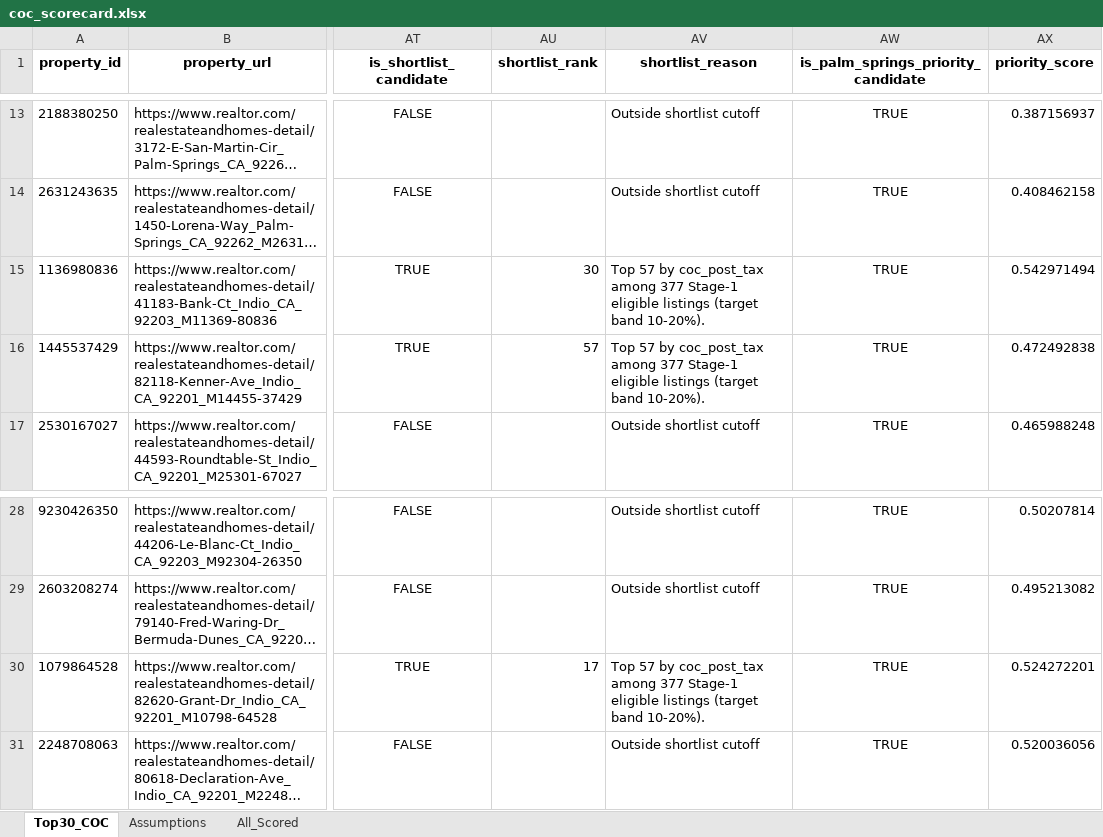
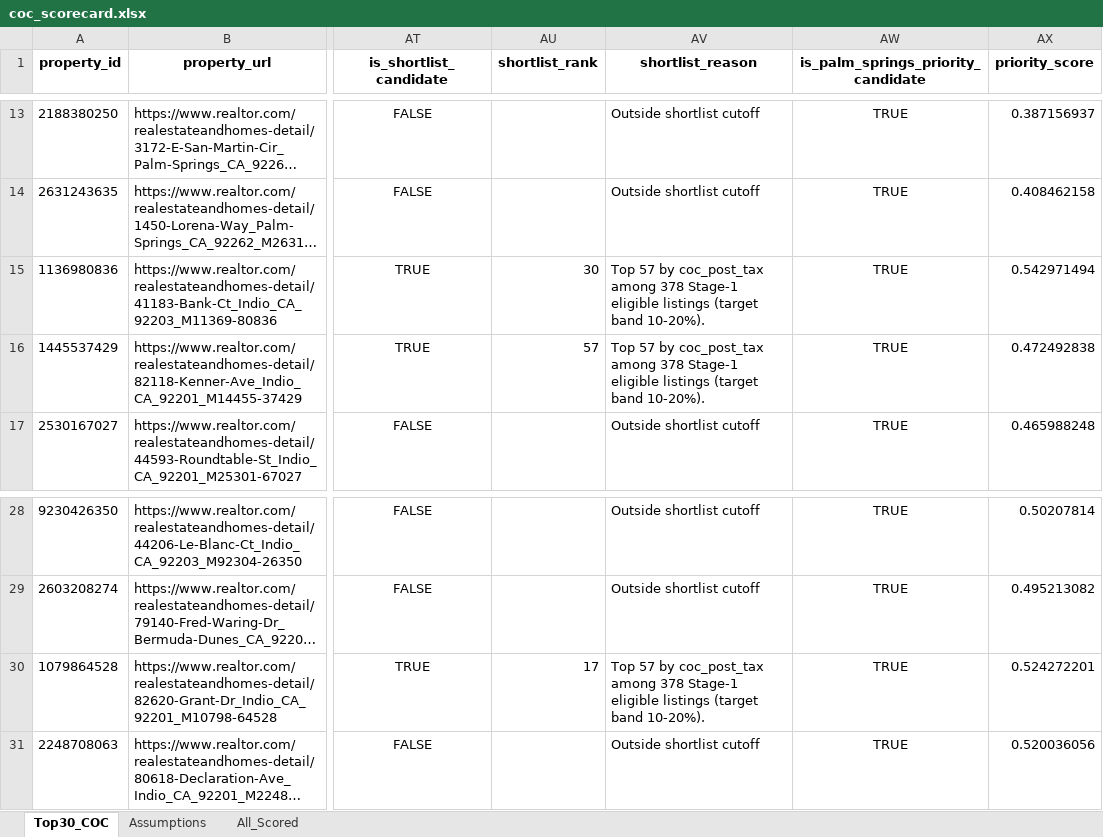
Before and after one commit to erichoonpark/HomeHarvest, an Excel workbook: examples/zips/coc_scorecard.xlsx, sheet Top30_COC, drawn as a sheet; only a part is shown, gaps mark what is left out; long unchanged cells end in …; values as stored, in another font and other column widths than the file's, no borders; the diff names each change by its address in the sheet, - before the commit and + after, or states it on an @@ line.

```diff
--- a/examples/zips/coc_scorecard.xlsx (sheet Top30_COC)
+++ b/examples/zips/coc_scorecard.xlsx (sheet Top30_COC)
-AV15:AV16 (shortlist_reason): …coc_post_tax among 377 Stage-1 eligible…
+AV15:AV16 (shortlist_reason): …coc_post_tax among 378 Stage-1 eligible…
-AV30 (shortlist_reason): …coc_post_tax among 377 Stage-1 eligible…
+AV30 (shortlist_reason): …coc_post_tax among 378 Stage-1 eligible…
```
Also changed, not shown: sheet All_Scored, 5 other files.
